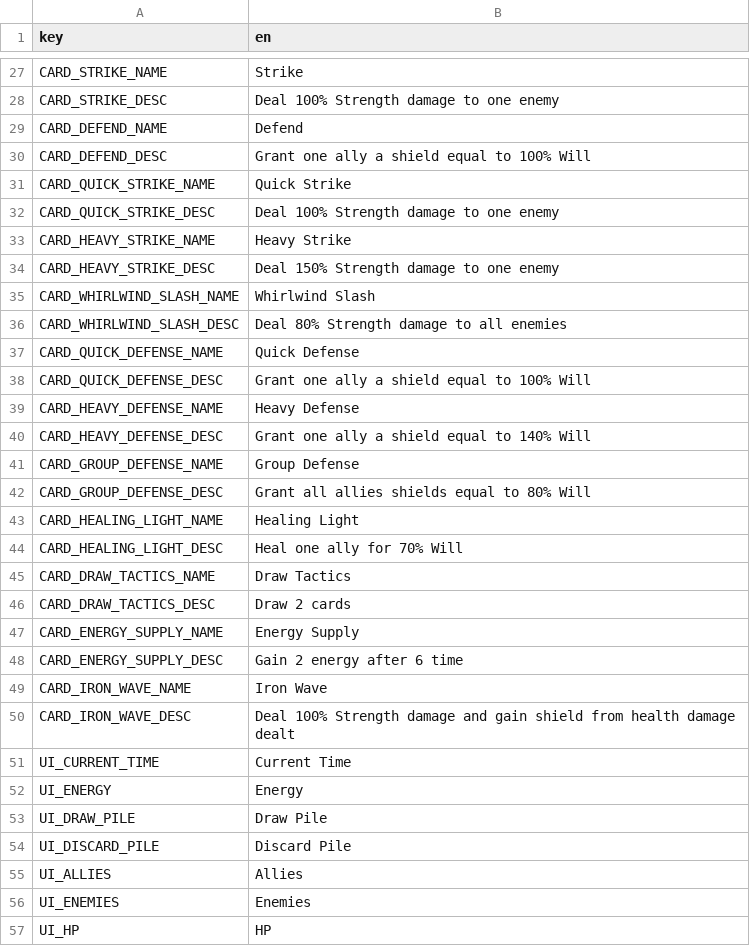
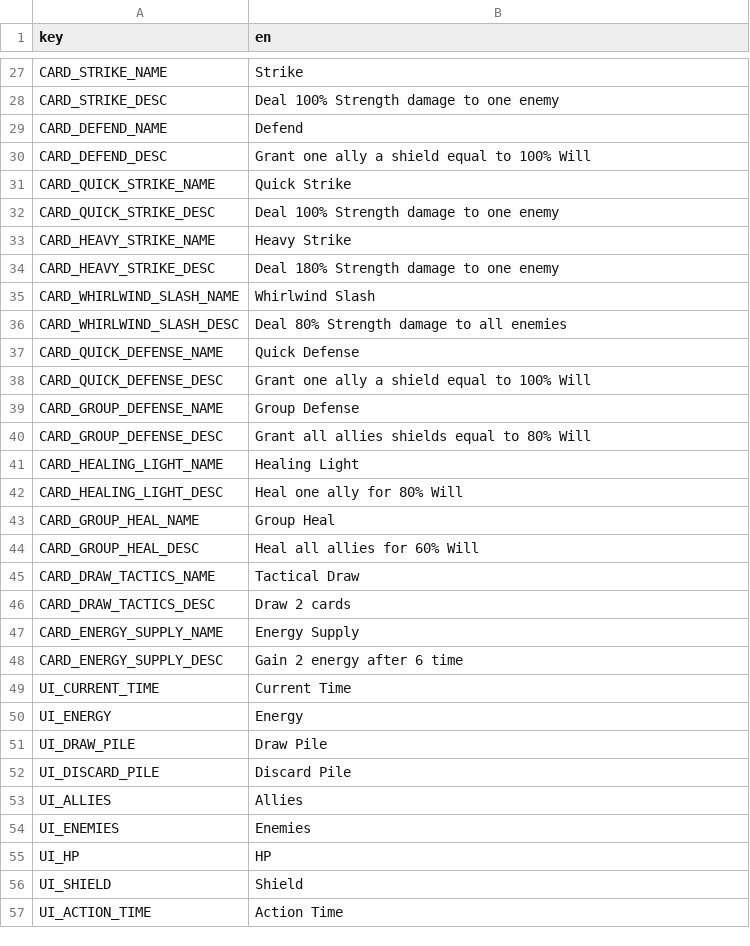
Before and after one commit to shermes617/new-cardgame, a CSV file: localization/en.csv, drawn as a sheet; only a part is shown, gaps mark what is left out; the shorter side is filled out with more unchanged rows.

```diff
--- a/localization/en.csv
+++ b/localization/en.csv
@@ -33,3 +33,3 @@ CARD_QUICK_STRIKE_DESC,Deal 100% Strength damage to one enemy
 CARD_HEAVY_STRIKE_NAME,Heavy Strike
-CARD_HEAVY_STRIKE_DESC,Deal 150% Strength damage to one enemy
+CARD_HEAVY_STRIKE_DESC,Deal 180% Strength damage to one enemy
 CARD_WHIRLWIND_SLASH_NAME,Whirlwind Slash
@@ -38,4 +38,2 @@ CARD_QUICK_DEFENSE_NAME,Quick Defense
 CARD_QUICK_DEFENSE_DESC,Grant one ally a shield equal to 100% Will
-CARD_HEAVY_DEFENSE_NAME,Heavy Defense
-CARD_HEAVY_DEFENSE_DESC,Grant one ally a shield equal to 140% Will
 CARD_GROUP_DEFENSE_NAME,Group Defense
@@ -43,4 +41,6 @@ CARD_GROUP_DEFENSE_DESC,Grant all allies shields equal to 80% Will
 CARD_HEALING_LIGHT_NAME,Healing Light
-CARD_HEALING_LIGHT_DESC,Heal one ally for 70% Will
-CARD_DRAW_TACTICS_NAME,Draw Tactics
+CARD_HEALING_LIGHT_DESC,Heal one ally for 80% Will
+CARD_GROUP_HEAL_NAME,Group Heal
+CARD_GROUP_HEAL_DESC,Heal all allies for 60% Will
+CARD_DRAW_TACTICS_NAME,Tactical Draw
 CARD_DRAW_TACTICS_DESC,Draw 2 cards
@@ -48,4 +48,2 @@ CARD_ENERGY_SUPPLY_NAME,Energy Supply
 CARD_ENERGY_SUPPLY_DESC,Gain 2 energy after 6 time
-CARD_IRON_WAVE_NAME,Iron Wave
-CARD_IRON_WAVE_DESC,Deal 100% Strength damage and gain shield from health damage dealt
 UI_CURRENT_TIME,Current Time
```
Also changed, not shown: localization/zh_cn.csv, 56 other files.
